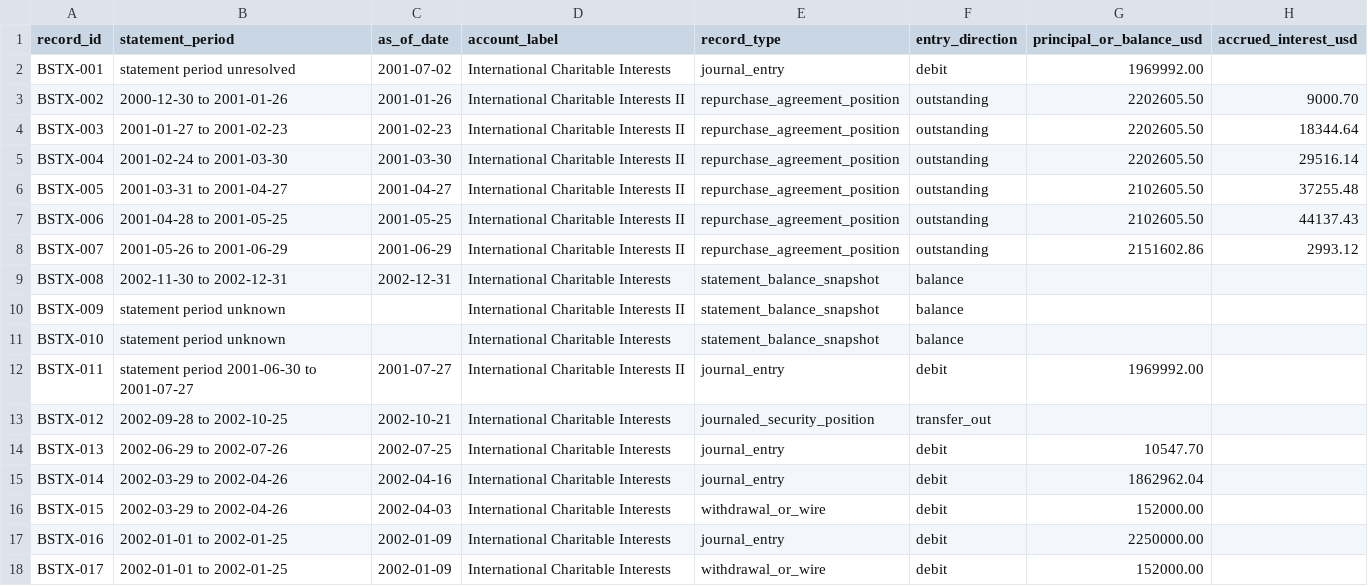
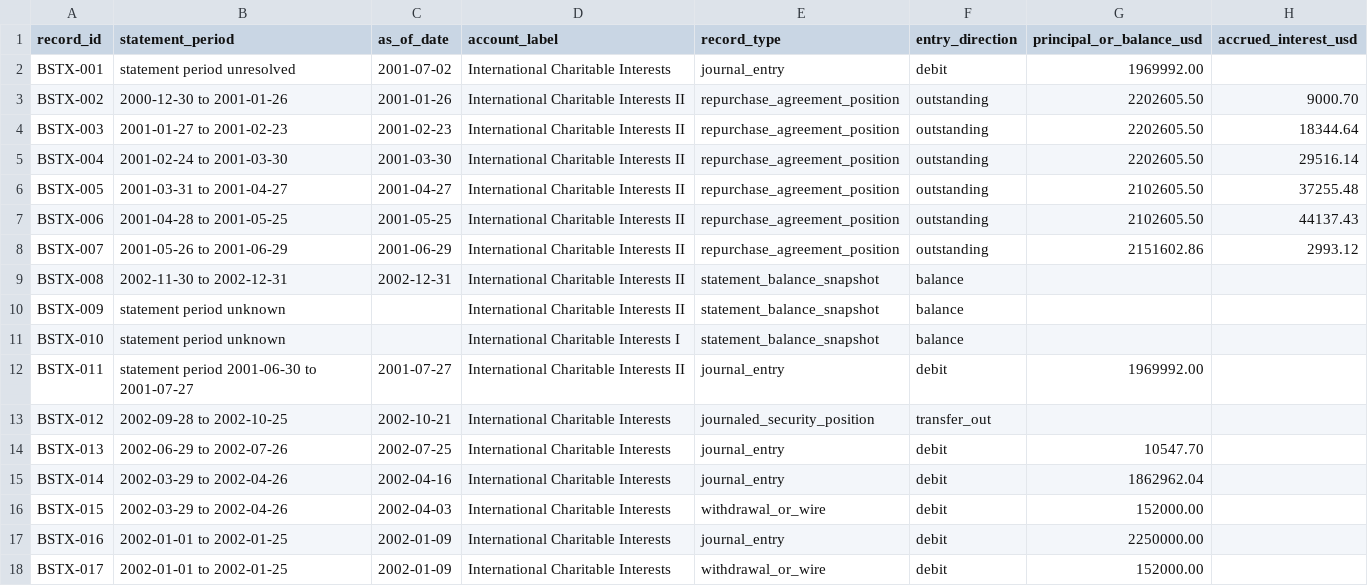
Before and after one commit to Evank253/Epstein-files-full-timeline-from-1980-to-current-2026, a CSV file: research/BEAR-ACCOUNT-TRANSACTION-TRACE-001.csv, drawn as a sheet; only a part is shown; the diff names each change by its address in the sheet, - before the commit and + after, or states it on an @@ line.

Commit message:
Correct Bear transaction trace account-label variants

```diff
--- a/research/BEAR-ACCOUNT-TRANSACTION-TRACE-001.csv
+++ b/research/BEAR-ACCOUNT-TRANSACTION-TRACE-001.csv
-D9 (account_label): International Charitable Interests
+D9 (account_label): International Charitable Interests II
-D11 (account_label): International Charitable Interests
+D11 (account_label): International Charitable Interests I
```
